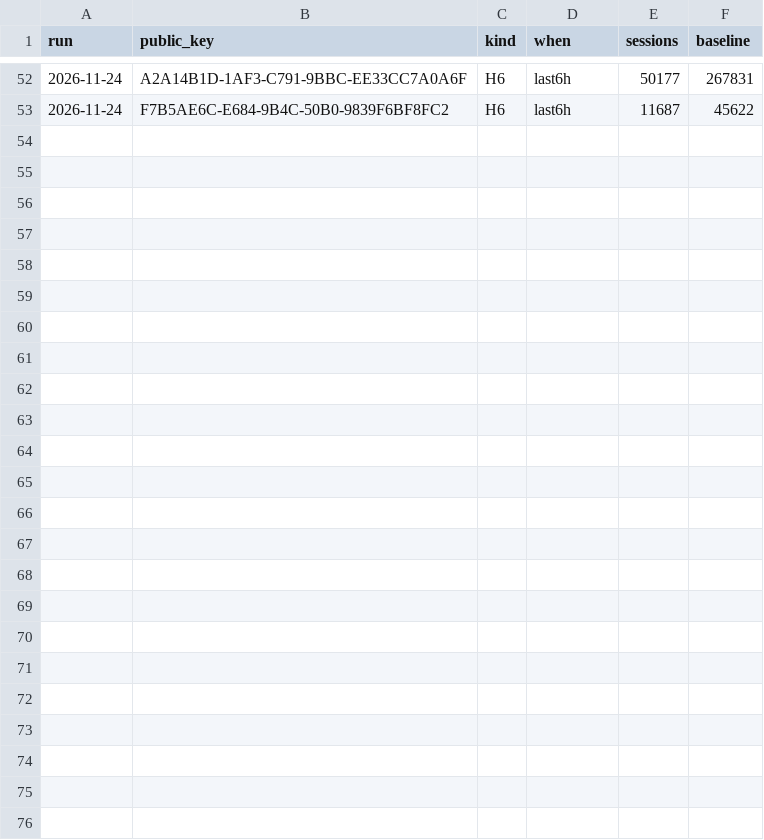
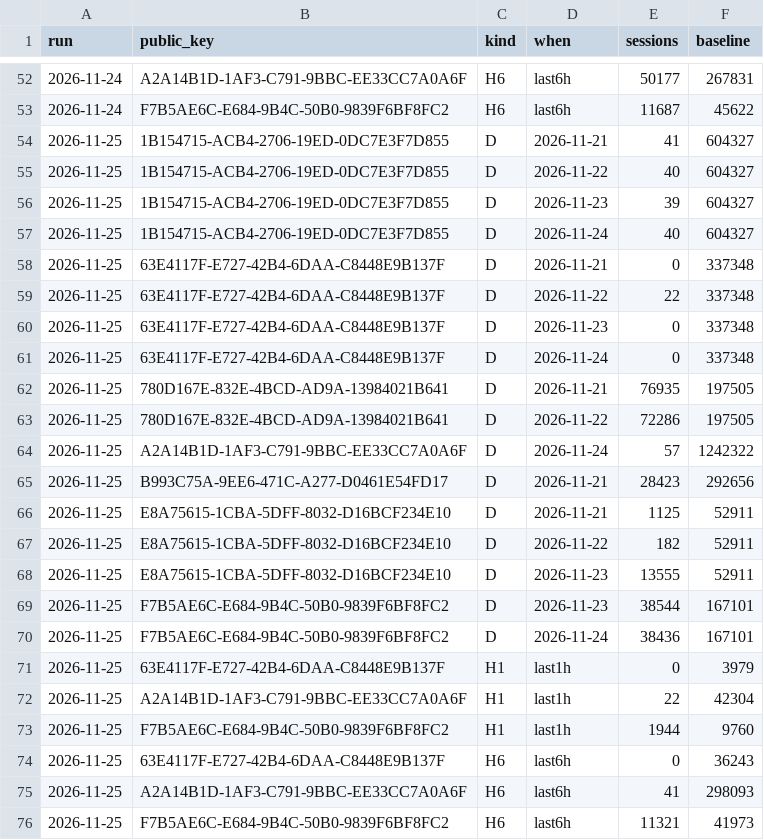
Before and after one commit to p-nankubuge/Detection_Product_Apps, a CSV file: spike_scan/data/key_drops.csv, drawn as a sheet; only a part is shown, gaps mark what is left out.

```diff
--- a/spike_scan/data/key_drops.csv
+++ b/spike_scan/data/key_drops.csv
@@ -53 +53,24 @@ run,public_key,kind,when,sessions,baseline
 2026-11-24,F7B5AE6C-E684-9B4C-50B0-9839F6BF8FC2,H6,last6h,11687,45622
+2026-11-25,1B154715-ACB4-2706-19ED-0DC7E3F7D855,D,2026-11-21,41,604327
+2026-11-25,1B154715-ACB4-2706-19ED-0DC7E3F7D855,D,2026-11-22,40,604327
+2026-11-25,1B154715-ACB4-2706-19ED-0DC7E3F7D855,D,2026-11-23,39,604327
+2026-11-25,1B154715-ACB4-2706-19ED-0DC7E3F7D855,D,2026-11-24,40,604327
+2026-11-25,63E4117F-E727-42B4-6DAA-C8448E9B137F,D,2026-11-21,0,337348
+2026-11-25,63E4117F-E727-42B4-6DAA-C8448E9B137F,D,2026-11-22,22,337348
+2026-11-25,63E4117F-E727-42B4-6DAA-C8448E9B137F,D,2026-11-23,0,337348
+2026-11-25,63E4117F-E727-42B4-6DAA-C8448E9B137F,D,2026-11-24,0,337348
+2026-11-25,780D167E-832E-4BCD-AD9A-13984021B641,D,2026-11-21,76935,197505
+2026-11-25,780D167E-832E-4BCD-AD9A-13984021B641,D,2026-11-22,72286,197505
+2026-11-25,A2A14B1D-1AF3-C791-9BBC-EE33CC7A0A6F,D,2026-11-24,57,1242322
+2026-11-25,B993C75A-9EE6-471C-A277-D0461E54FD17,D,2026-11-21,28423,292656
+2026-11-25,E8A75615-1CBA-5DFF-8032-D16BCF234E10,D,2026-11-21,1125,52911
+2026-11-25,E8A75615-1CBA-5DFF-8032-D16BCF234E10,D,2026-11-22,182,52911
+2026-11-25,E8A75615-1CBA-5DFF-8032-D16BCF234E10,D,2026-11-23,13555,52911
+2026-11-25,F7B5AE6C-E684-9B4C-50B0-9839F6BF8FC2,D,2026-11-23,38544,167101
+2026-11-25,F7B5AE6C-E684-9B4C-50B0-9839F6BF8FC2,D,2026-11-24,38436,167101
+2026-11-25,63E4117F-E727-42B4-6DAA-C8448E9B137F,H1,last1h,0,3979
+2026-11-25,A2A14B1D-1AF3-C791-9BBC-EE33CC7A0A6F,H1,last1h,22,42304
+2026-11-25,F7B5AE6C-E684-9B4C-50B0-9839F6BF8FC2,H1,last1h,1944,9760
+2026-11-25,63E4117F-E727-42B4-6DAA-C8448E9B137F,H6,last6h,0,36243
+2026-11-25,A2A14B1D-1AF3-C791-9BBC-EE33CC7A0A6F,H6,last6h,41,298093
+2026-11-25,F7B5AE6C-E684-9B4C-50B0-9839F6BF8FC2,H6,last6h,11321,41973
```
Also changed, not shown: 5 other files.
